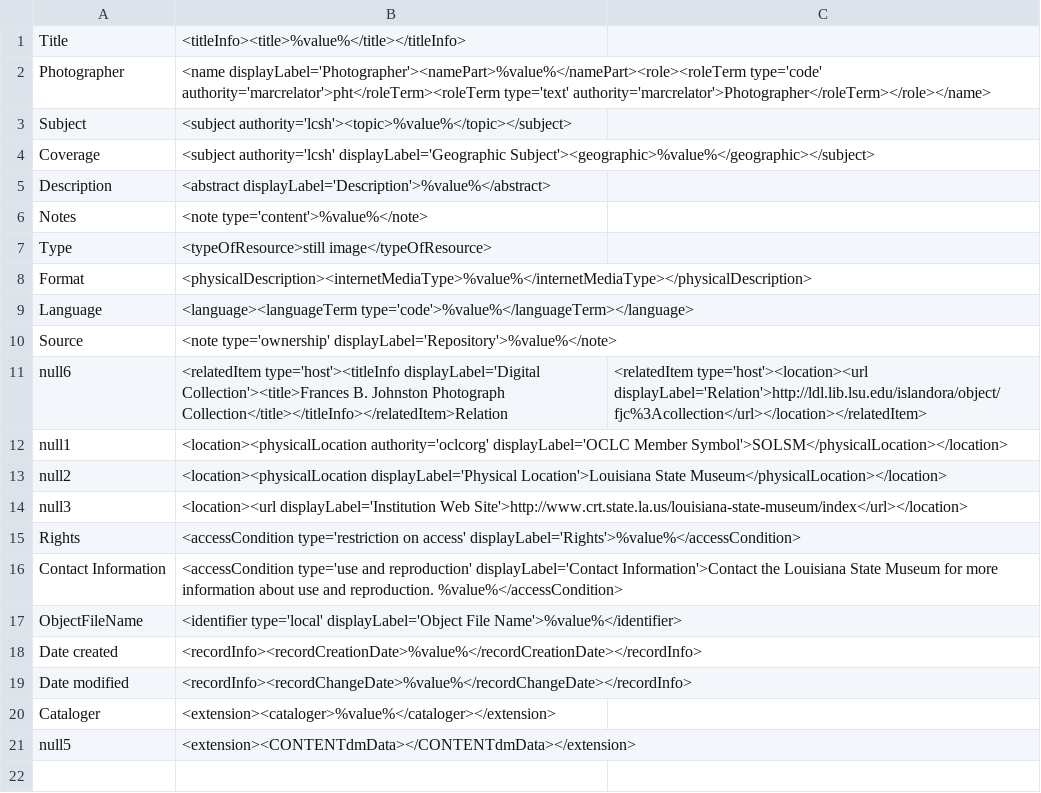
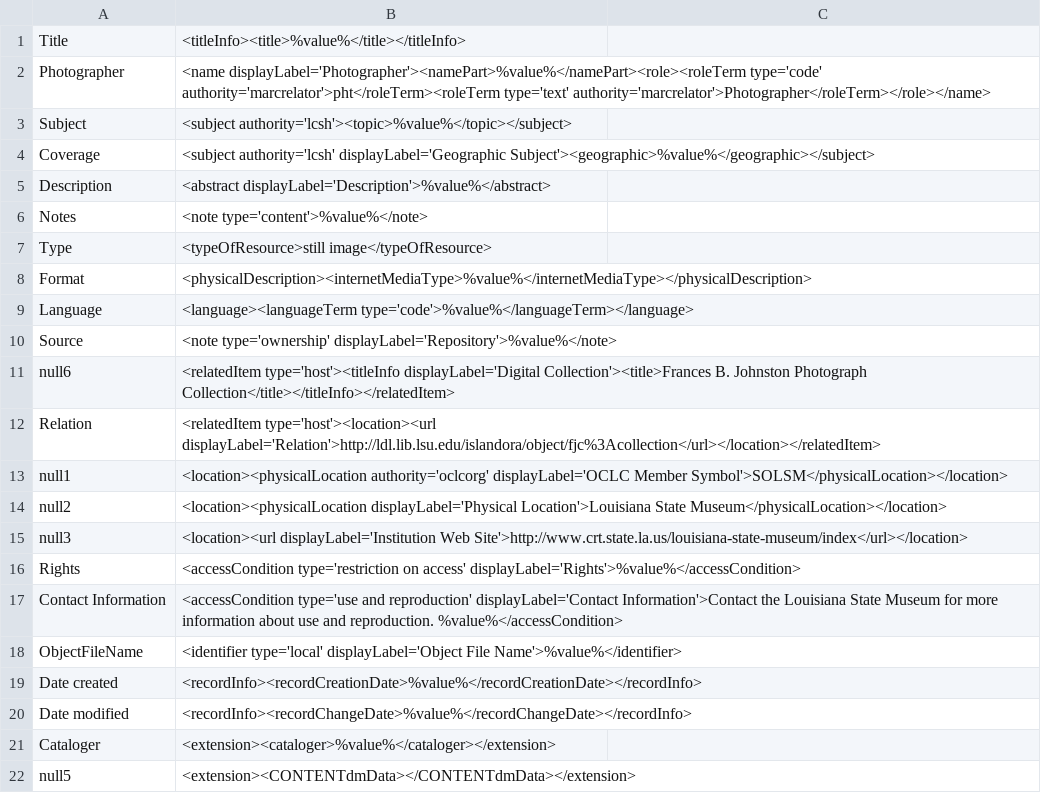
Before and after one commit to rtilla1/mik, a CSV file: extras/lsu/mappings_files/FJC.csv, drawn as a sheet.

Commit message:
missed a hard return when pasting

```diff
--- a/extras/lsu/mappings_files/FJC.csv
+++ b/extras/lsu/mappings_files/FJC.csv
@@ -10,3 +10,4 @@ Language,"<language><languageTerm type='code'>%value%</languageTerm></language>"
 Source,"<note type='ownership' displayLabel='Repository'>%value%</note>"
-null6,"<relatedItem type='host'><titleInfo displayLabel='Digital Collection'><title>Frances B. Johnston Photograph Collection</title></titleInfo></relatedItem>"Relation,"<relatedItem type='host'><location><url displayLabel='Relation'>http://ldl.lib.lsu.edu/islandora/object/fjc%3Acollection</url></location></relatedItem>"
+null6,"<relatedItem type='host'><titleInfo displayLabel='Digital Collection'><title>Frances B. Johnston Photograph Collection</title></titleInfo></relatedItem>"
+Relation,"<relatedItem type='host'><location><url displayLabel='Relation'>http://ldl.lib.lsu.edu/islandora/object/fjc%3Acollection</url></location></relatedItem>"
 null1,"<location><physicalLocation authority='oclcorg' displayLabel='OCLC Member Symbol'>SOLSM</physicalLocation></location>"
```
